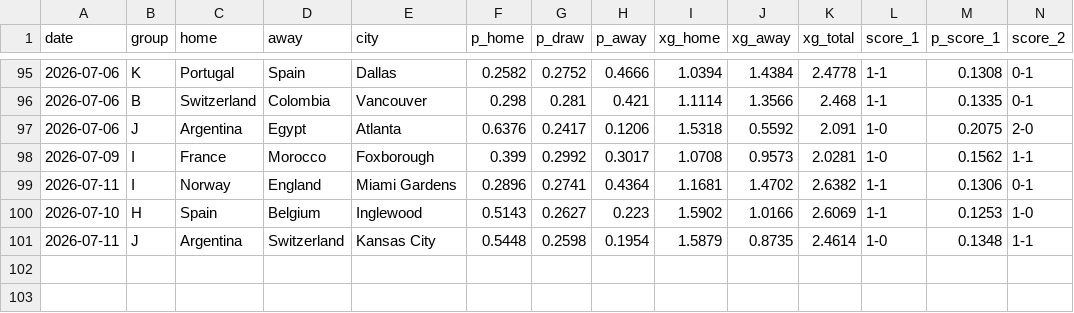
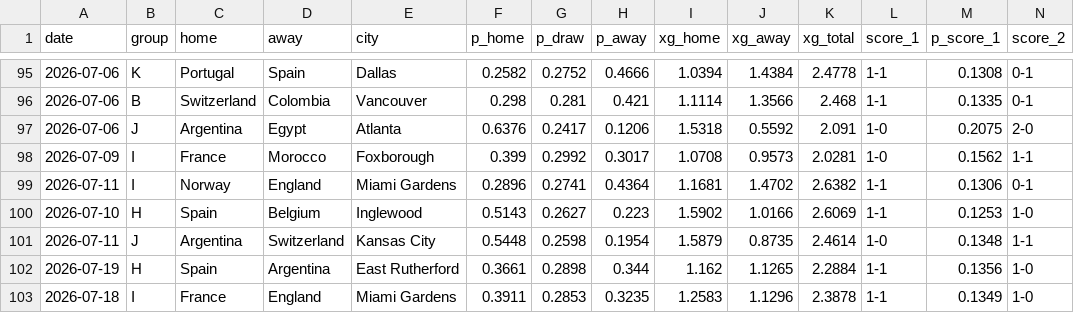
Before and after one commit to jonatyum/mundial-statistic, a CSV file: data/predictions/prediction_log.csv, drawn as a sheet; only a part is shown, gaps mark what is left out; rows hold the shown columns only; the diff names each change by its address in the sheet, - before the commit and + after, or states it on an @@ line.

```diff
--- a/data/predictions/prediction_log.csv
+++ b/data/predictions/prediction_log.csv
+row 102: 2026-07-19 | H | Spain | Argentina | East Rutherford | 0.3661 | 0.2898 | 0.344 | 1.162 | 1.1265 | 2.2884 | 1-1 | 0.1356 | 1-0
+row 103: 2026-07-18 | I | France | England | Miami Gardens | 0.3911 | 0.2853 | 0.3235 | 1.2583 | 1.1296 | 2.3878 | 1-1 | 0.1349 | 1-0
```
Also changed, not shown: data/processed/champion_history.csv, data/processed/group_tables.csv, 6 other files.
